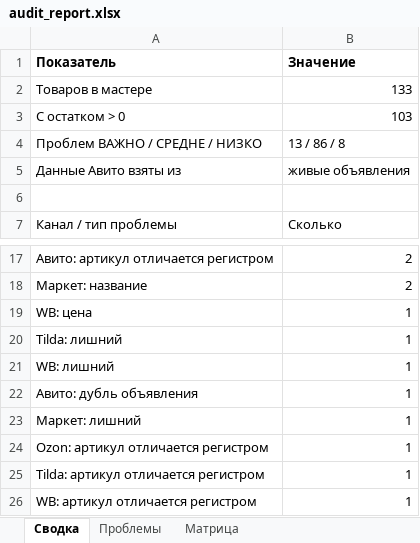
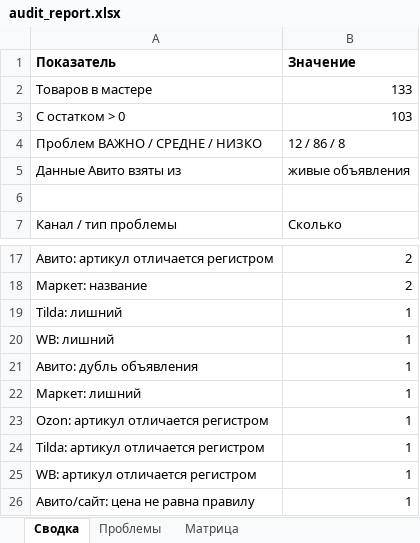
Before and after one commit to antongrigorenko844-prog/marketplace-agent, an Excel workbook: data/audit_report.xlsx, sheet Сводка, drawn as a sheet; only a part is shown, gaps mark what is left out; the shorter side is filled out with more unchanged rows; values as stored, in another font and other column widths than the file's, no borders; the diff names each change by its address in the sheet, - before the commit and + after, or states it on an @@ line.

```diff
--- a/data/audit_report.xlsx (sheet Сводка)
+++ b/data/audit_report.xlsx (sheet Сводка)
-B4 (Значение): 13 / 86 / 8
+B4 (Значение): 12 / 86 / 8
-row 19: WB: цена | 1
```
Also changed, not shown: sheet Проблемы, data/avito_feed.xlsx, data/avito_photos.xlsx, 13 other files.
